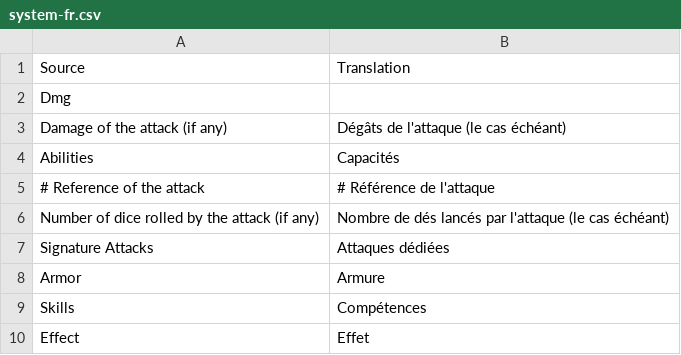
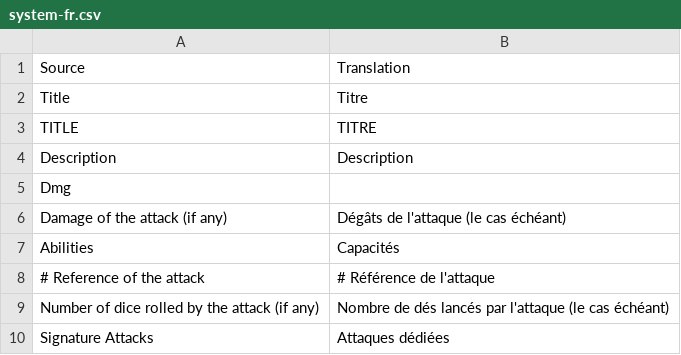
Before and after one commit to Stefouch/LetsRole-systems, a CSV file: ALIEN RPG/translations/system-fr.csv, drawn as a sheet; only a part is shown; the shorter side is filled out with more unchanged rows.

```diff
--- a/ALIEN RPG/translations/system-fr.csv
+++ b/ALIEN RPG/translations/system-fr.csv
@@ -1,2 +1,5 @@
 Source,Translation
+Title,Titre
+TITLE,TITRE
+Description,Description
 Dmg,
```
Also changed, not shown: 3 other files.
